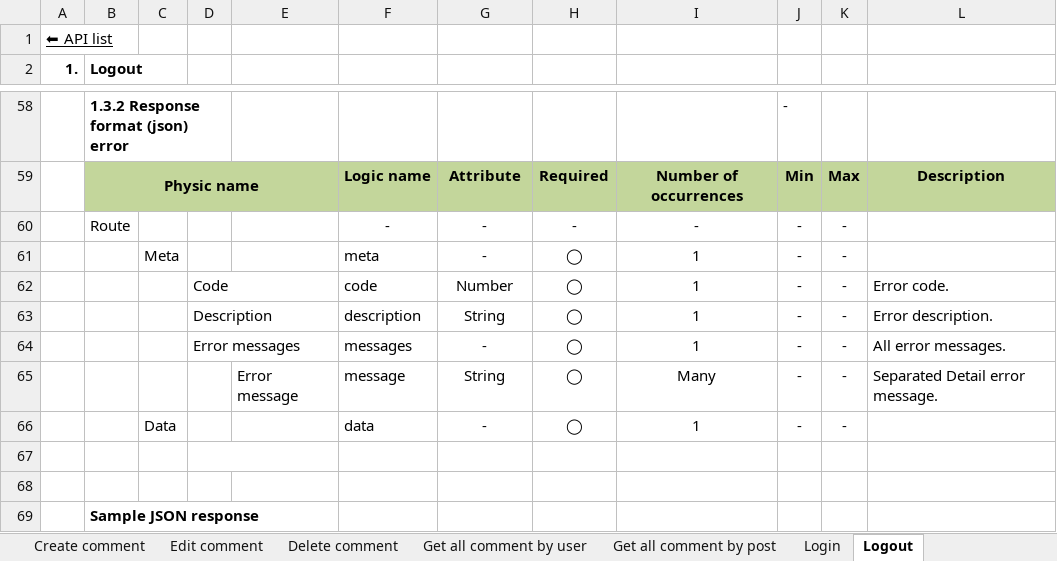
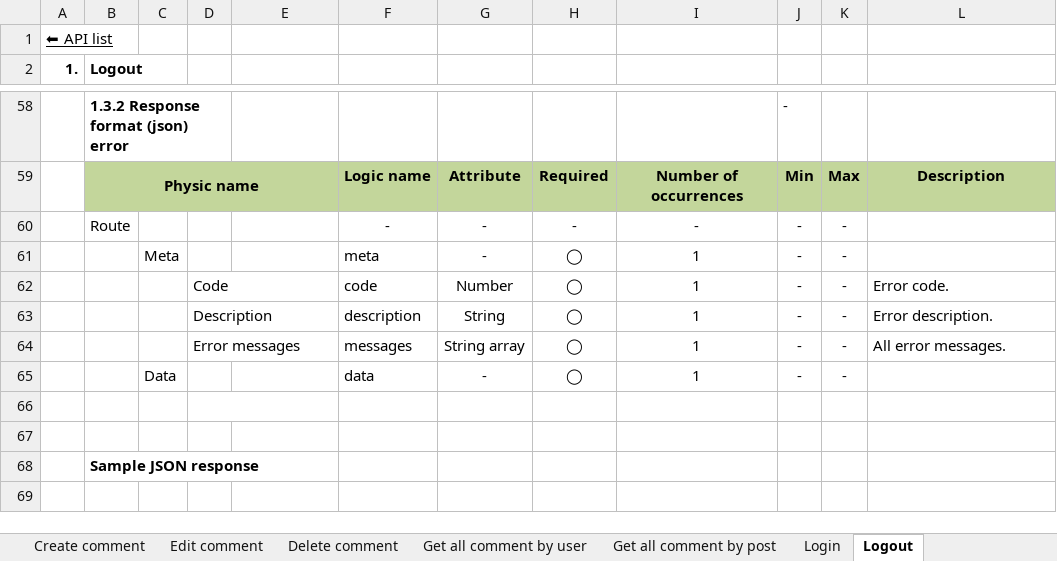
Before and after one commit to Mulodo-Java-Training/miniblog-le.tri, an Excel workbook: doc/backend/api/TRN-MiniBlog_API-Specification_TRILE.xlsx, sheet Logout, drawn as a sheet; only a part is shown, gaps mark what is left out; values as stored, in another font and other column widths than the file's, no borders; charts and pictures not drawn; the diff names each change by its address in the sheet, - before the commit and + after, or states it on an @@ line.

Commit message:
Update api spec: Change type of error messages from array of object message to string array

```diff
--- a/doc/backend/api/TRN-MiniBlog_API-Specification_TRILE.xlsx (sheet Logout)
+++ b/doc/backend/api/TRN-MiniBlog_API-Specification_TRILE.xlsx (sheet Logout)
-G64: -
+G64: String array
-row 65:  |  |  |  | Error message | message | String | ◯ | Many | - | - | Separated Detail error message.
```
Also changed, not shown: sheet Create user, sheet Change password, sheet Delete post, sheet Delete comment, sheet Get user, sheet Login, 10 more sheets, charts or pictures.
